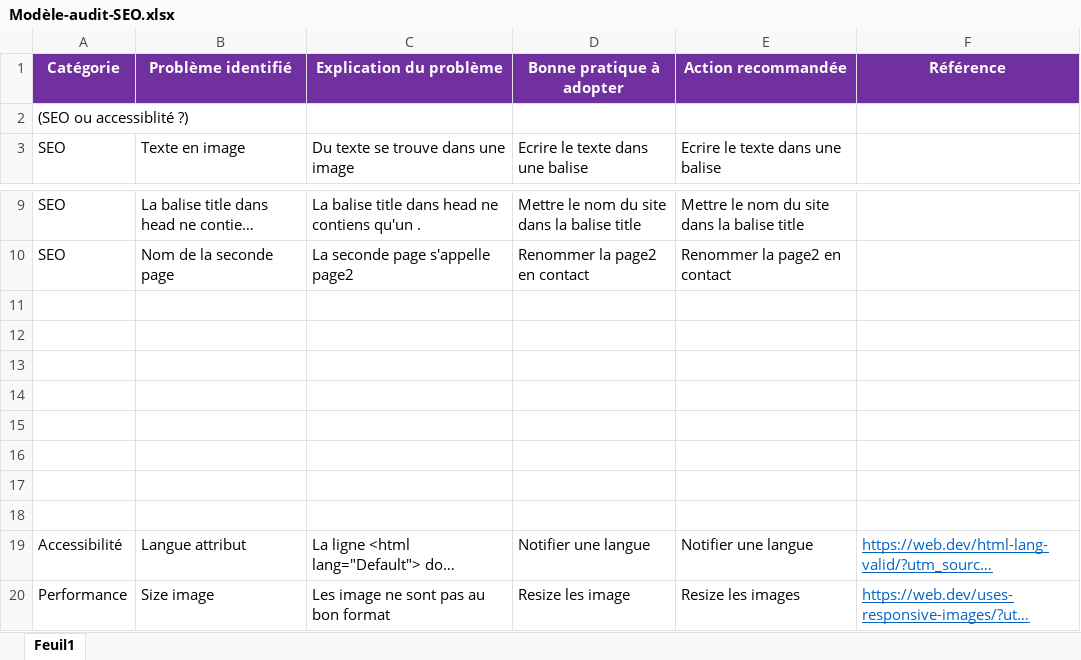
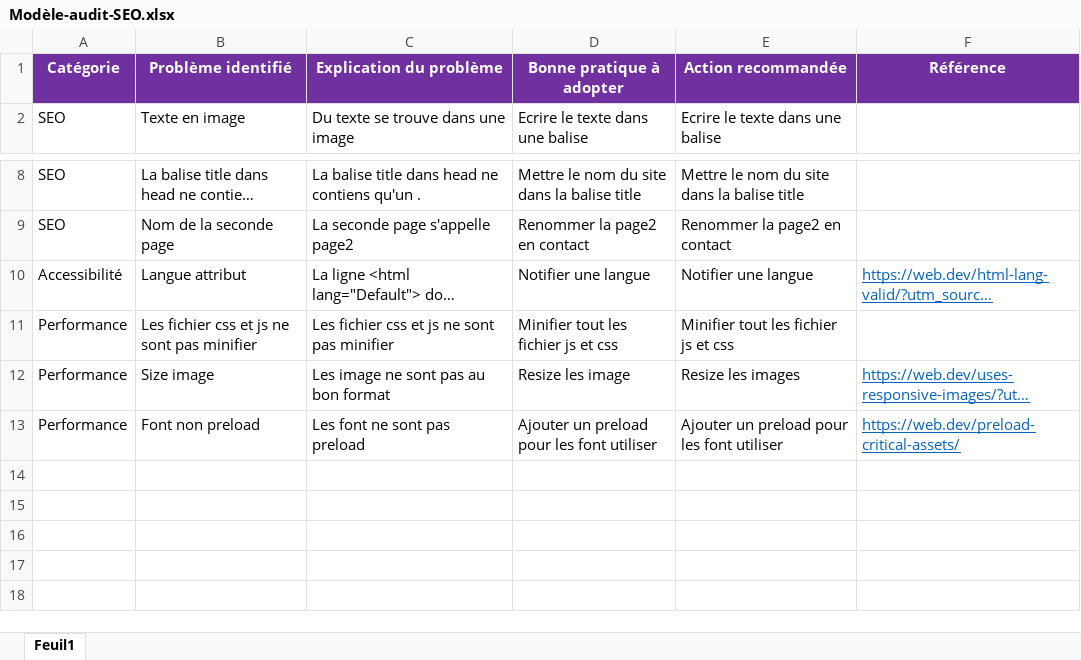
Before and after one commit to RaidTimes/QuentinTronc_4_12052021, an Excel workbook: Modèle-audit-SEO.xlsx, sheet Feuil1, drawn as a sheet; only a part is shown, gaps mark what is left out; the shorter side is filled out with more unchanged rows; long unchanged cells end in …; values as stored, in another font and other column widths than the file's, no borders; removed rows and columns are numbered as before the commit, all else as after; the diff names each change by its address in the sheet, - before the commit and + after, or states it on an @@ line.

```diff
--- a/Modèle-audit-SEO.xlsx (sheet Feuil1)
+++ b/Modèle-audit-SEO.xlsx (sheet Feuil1)
-row 2: (SEO ou accessiblité ?)
-row 11: (empty)
-row 12: (empty)
-row 13: (empty)
-row 14: (empty)
-row 15: (empty)
-row 16: (empty)
-row 17: (empty)
-row 18: (empty)
+row 11: Performance | Les fichier css et js ne sont pas minifier | Les fichier css et js ne sont pas minifier | Minifier tout les fichier js et css | Minifier tout les fichier js et css
```
Also changed, not shown: 18 other files.
